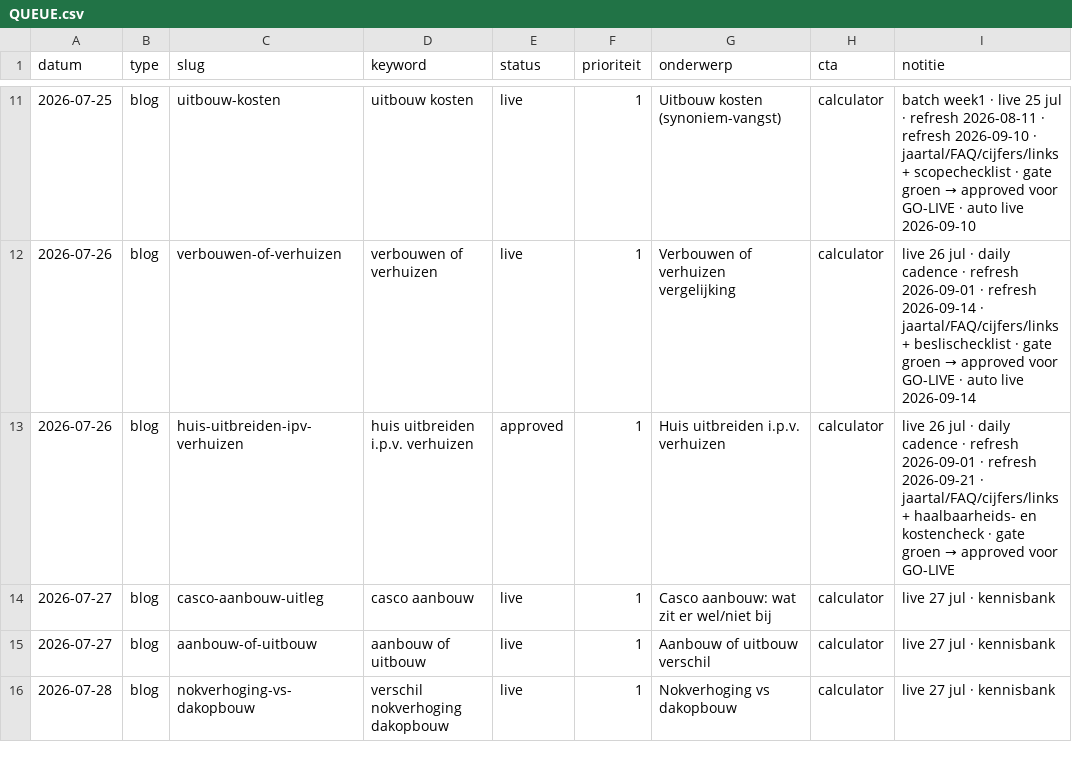
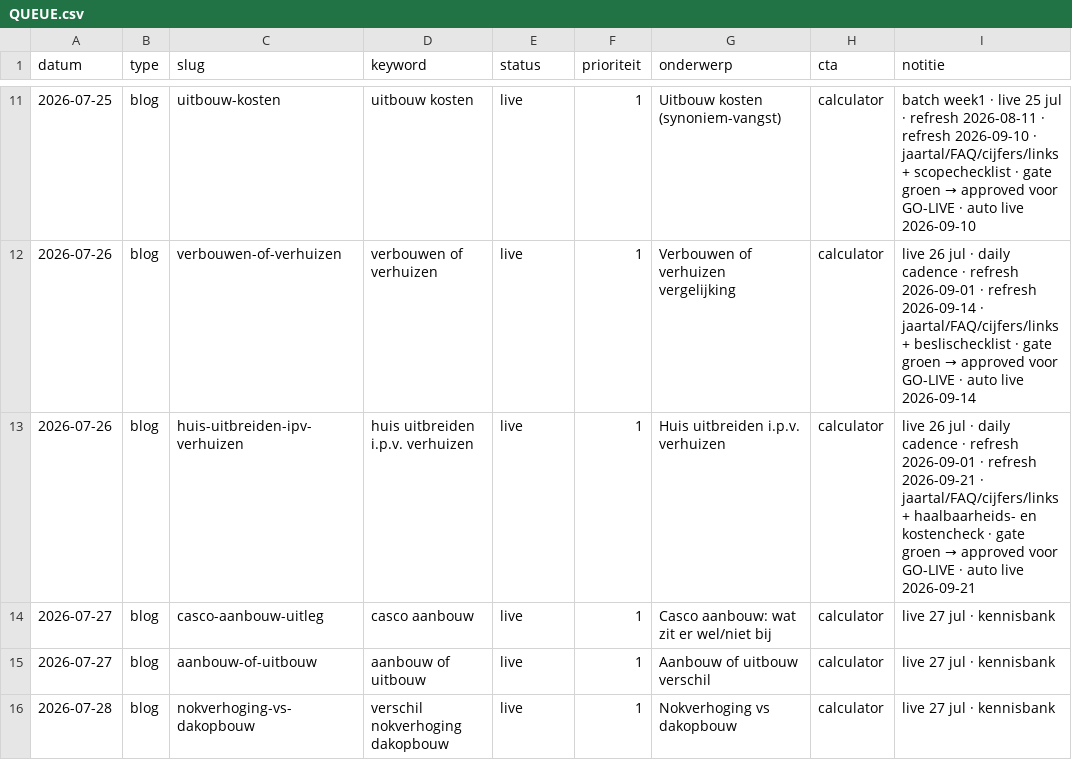
Before and after one commit to Koenpenha/aanbouwdirect-web, a CSV file: _seo/QUEUE.csv, drawn as a sheet; only a part is shown, gaps mark what is left out.

Commit message:
chore(seo): daily go-live 2026-09-21

```diff
--- a/_seo/QUEUE.csv
+++ b/_seo/QUEUE.csv
@@ -12,3 +12,3 @@ datum,type,slug,keyword,status,prioriteit,onderwerp,cta,notitie
 2026-07-26,blog,verbouwen-of-verhuizen,verbouwen of verhuizen,live,1,Verbouwen of verhuizen vergelijking,calculator,live 26 jul · daily cadence · refresh 2026-09-01 · refresh 2026-09-14 · jaartal/FAQ/cijfers/links + beslischecklist · gate groen → approved voor GO-LIVE · auto live 2026-09-14
-2026-07-26,blog,huis-uitbreiden-ipv-verhuizen,huis uitbreiden i.p.v. verhuizen,approved,1,Huis uitbreiden i.p.v. verhuizen,calculator,live 26 jul · daily cadence · refresh 2026-09-01 · refresh 2026-09-21 · jaartal/FAQ/cijfers/links + haalbaarheids- en kostencheck · gate groen → approved voor GO-LIVE
+2026-07-26,blog,huis-uitbreiden-ipv-verhuizen,huis uitbreiden i.p.v. verhuizen,live,1,Huis uitbreiden i.p.v. verhuizen,calculator,live 26 jul · daily cadence · refresh 2026-09-01 · refresh 2026-09-21 · jaartal/FAQ/cijfers/links + haalbaarheids- en kostencheck · gate groen → approved voor GO-LIVE · auto live 2026-09-21
 2026-07-27,blog,casco-aanbouw-uitleg,casco aanbouw,live,1,Casco aanbouw: wat zit er wel/niet bij,calculator,live 27 jul · kennisbank
```
Also changed, not shown: 4 other files.
